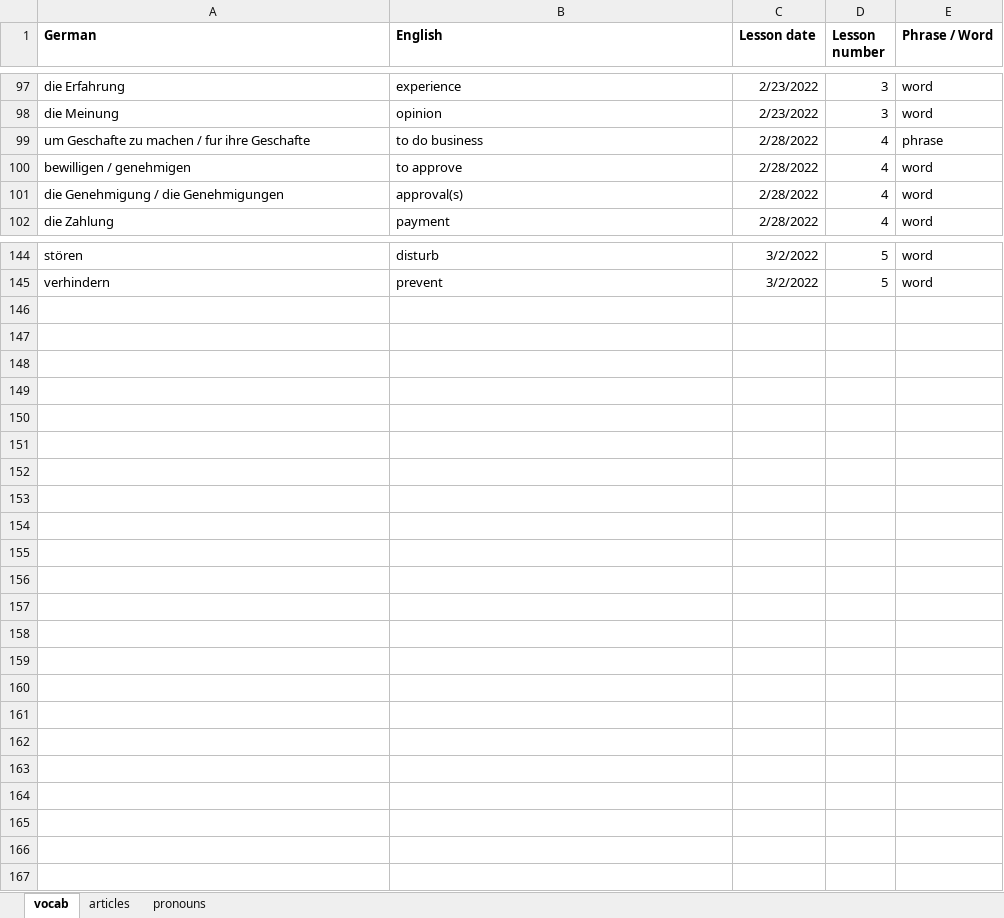
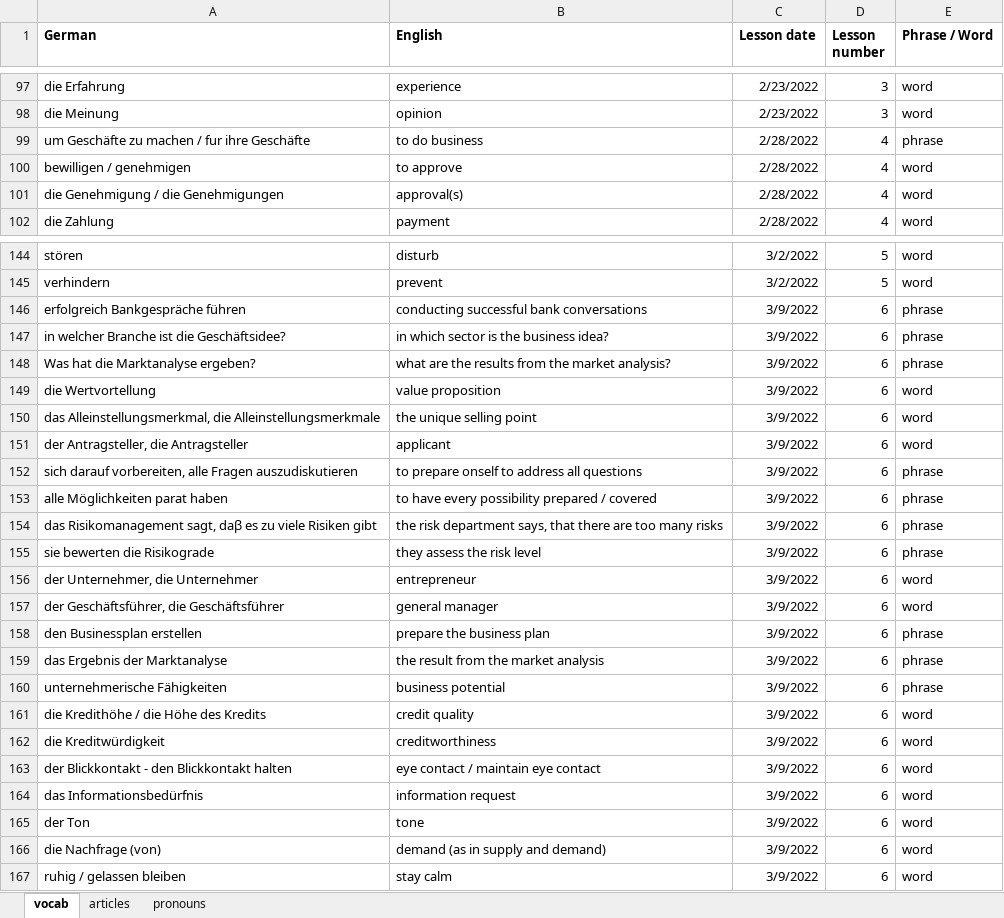
Before and after one commit to matthieulebret/german_lessons, an Excel workbook: german_vocab.xlsx, sheet vocab, drawn as a sheet; only a part is shown, gaps mark what is left out; values as stored, in another font and other column widths than the file's, no borders; the diff covers the shown part only; the diff names each change by its address in the sheet, - before the commit and + after, or states it on an @@ line.

```diff
--- a/german_vocab.xlsx (sheet vocab)
+++ b/german_vocab.xlsx (sheet vocab)
-A99 (German): um Geschafte zu machen / fur ihre Geschafte
+A99 (German): um Geschäfte zu machen / fur ihre Geschäfte
+row 146: erfolgreich Bankgespräche führen | conducting successful bank conversations | 3/9/2022 | 6 | phrase
+row 147: in welcher Branche ist die Geschäftsidee? | in which sector is the business idea? | 3/9/2022 | 6 | phrase
+row 148: Was hat die Marktanalyse ergeben? | what are the results from the market analysis? | 3/9/2022 | 6 | phrase
+row 149: die Wertvortellung | value proposition | 3/9/2022 | 6 | word
+row 150: das Alleinstellungsmerkmal, die Alleinstellungsmerkmale | the unique selling point | 3/9/2022 | 6 | word
+row 151: der Antragsteller, die Antragsteller | applicant | 3/9/2022 | 6 | word
+row 152: sich darauf vorbereiten, alle Fragen auszudiskutieren | to prepare onself to address all questions | 3/9/2022 | 6 | phrase
+row 153: alle Möglichkeiten parat haben | to have every possibility prepared / covered | 3/9/2022 | 6 | phrase
+row 154: das Risikomanagement sagt, daβ es zu viele Risiken gibt | the risk department says, that there are too many risks | 3/9/2022 | 6 | phrase
+row 155: sie bewerten die Risikograde | they assess the risk level | 3/9/2022 | 6 | phrase
+row 156: der Unternehmer, die Unternehmer | entrepreneur | 3/9/2022 | 6 | word
+row 157: der Geschäftsführer, die Geschäftsführer | general manager | 3/9/2022 | 6 | word
+row 158: den Businessplan erstellen | prepare the business plan | 3/9/2022 | 6 | phrase
+row 159: das Ergebnis der Marktanalyse | the result from the market analysis | 3/9/2022 | 6 | phrase
+row 160: unternehmerische Fähigkeiten | business potential | 3/9/2022 | 6 | phrase
+row 161: die Kredithöhe / die Höhe des Kredits | credit quality | 3/9/2022 | 6 | word
+row 162: die Kreditwürdigkeit | creditworthiness | 3/9/2022 | 6 | word
+row 163: der Blickkontakt - den Blickkontakt halten | eye contact / maintain eye contact | 3/9/2022 | 6 | word
+row 164: das Informationsbedürfnis | information request | 3/9/2022 | 6 | word
+row 165: der Ton | tone | 3/9/2022 | 6 | word
+row 166: die Nachfrage (von) | demand (as in supply and demand) | 3/9/2022 | 6 | word
+row 167: ruhig / gelassen bleiben | stay calm | 3/9/2022 | 6 | word
```
Also changed, not shown: 4 edited cells elsewhere in this sheet, 1 other file.
